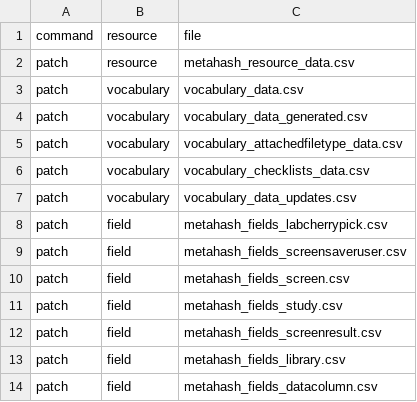
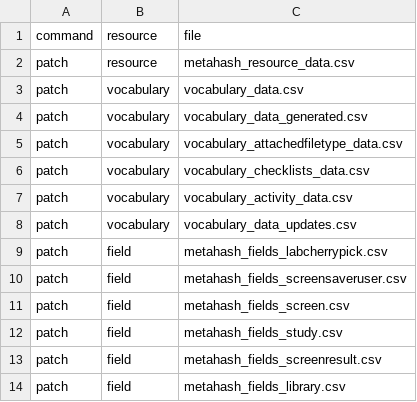
Before and after one commit to seanderickson/lims, a CSV file: db/static/api_init/api_init_actions.csv, drawn as a sheet; only a part is shown; the shorter side is filled out with more unchanged rows; the diff names each change by its address in the sheet, - before the commit and + after, or states it on an @@ line.

Commit message:
add the vocabulary_activity_data file

```diff
--- a/db/static/api_init/api_init_actions.csv
+++ b/db/static/api_init/api_init_actions.csv
+row 7: patch | vocabulary | vocabulary_activity_data.csv
```
